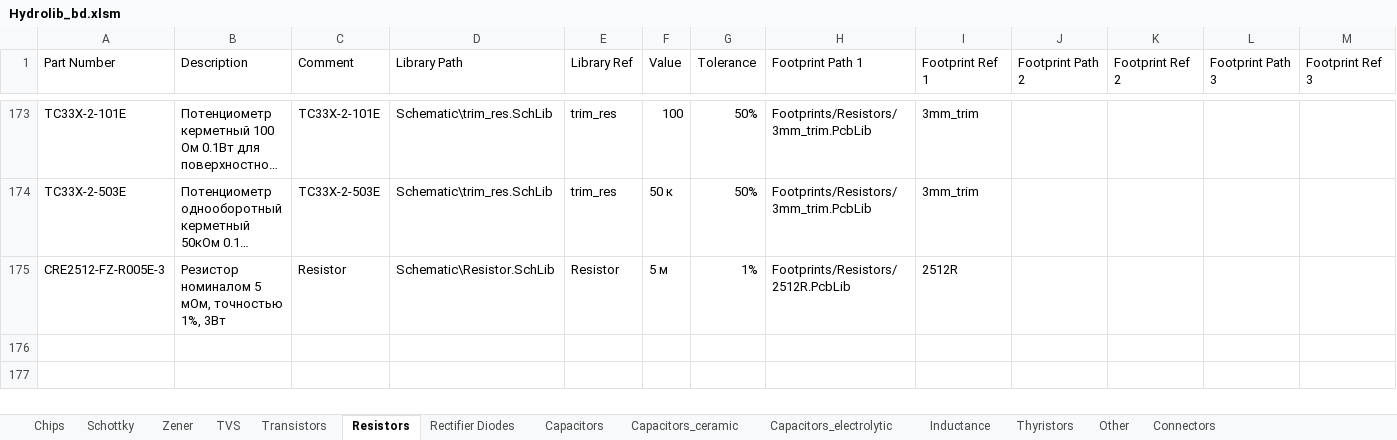
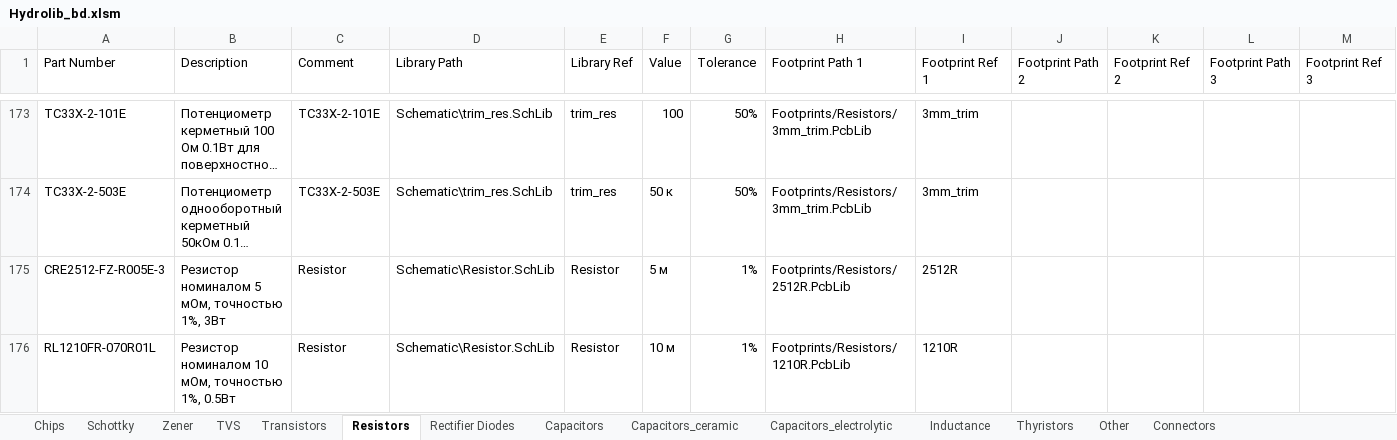
Before and after one commit to hydronautics-team/Hydrolib, an Excel workbook: Database/Hydrolib_bd.xlsm, sheet Resistors, drawn as a sheet; only a part is shown, gaps mark what is left out; long unchanged cells end in …; values as stored, in another font and other column widths than the file's, no borders; table styles not drawn; rows hold the shown columns only; the diff names each change by its address in the sheet, - before the commit and + after, or states it on an @@ line.

```diff
--- a/Database/Hydrolib_bd.xlsm (sheet Resistors)
+++ b/Database/Hydrolib_bd.xlsm (sheet Resistors)
+row 176: RL1210FR-070R01L | Резистор номиналом 10 мОм, точностью 1%, 0.5Вт | Resistor | Schematic\Resistor.SchLib | Resistor | 10 м | 1% | Footprints/Resistors/1210R.PcbLib | 1210R
```
Also changed, not shown: sheet Chips, sheet Transistors, 6 other files.
